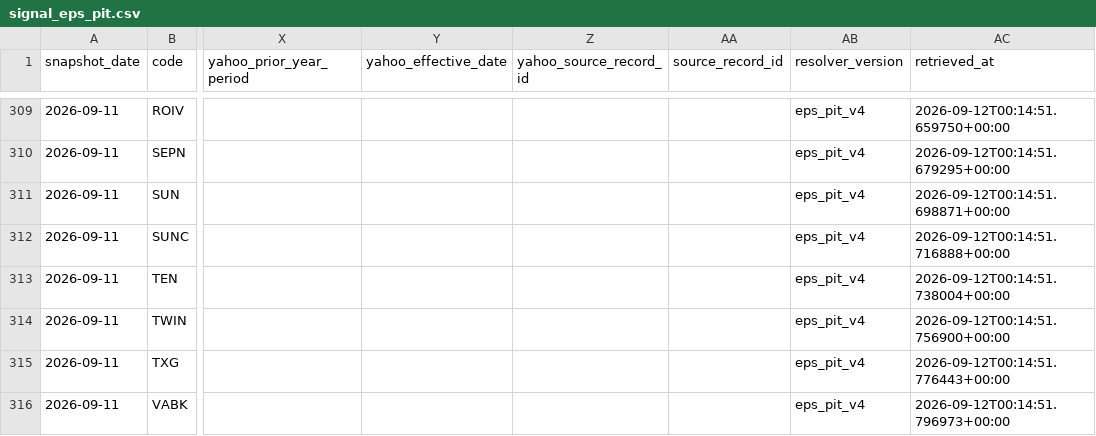
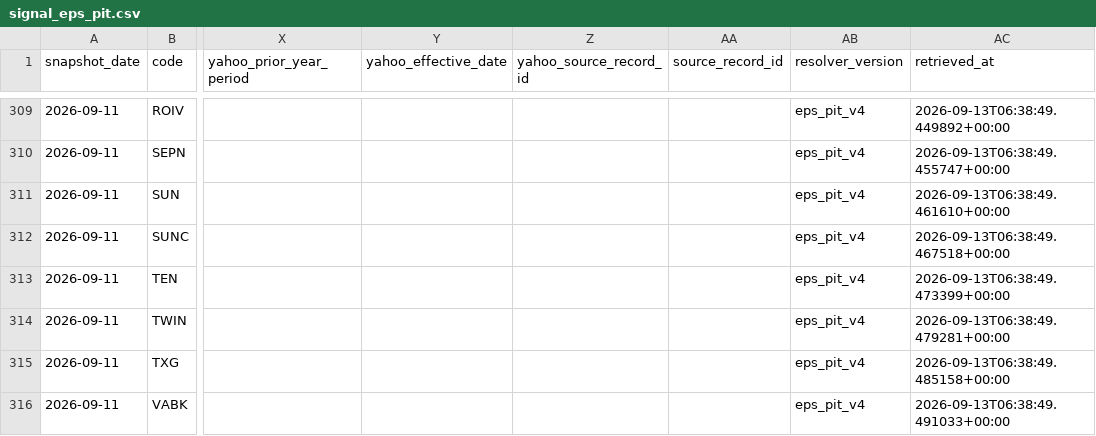
Before and after one commit to githhhh/Yfinance_data, a CSV file: us/signal_eps_pit.csv, drawn as a sheet; only a part is shown, gaps mark what is left out; the diff covers the shown part only; the diff names each change by its address in the sheet, - before the commit and + after, or states it on an @@ line.

```diff
--- a/us/signal_eps_pit.csv
+++ b/us/signal_eps_pit.csv
-AC309 (retrieved_at): 2026-09-12T00:14:51.659750+00:00
+AC309 (retrieved_at): 2026-09-13T06:38:49.449892+00:00
-AC310 (retrieved_at): 2026-09-12T00:14:51.679295+00:00
+AC310 (retrieved_at): 2026-09-13T06:38:49.455747+00:00
-AC311 (retrieved_at): 2026-09-12T00:14:51.698871+00:00
+AC311 (retrieved_at): 2026-09-13T06:38:49.461610+00:00
-AC312 (retrieved_at): 2026-09-12T00:14:51.716888+00:00
+AC312 (retrieved_at): 2026-09-13T06:38:49.467518+00:00
-AC313 (retrieved_at): 2026-09-12T00:14:51.738004+00:00
+AC313 (retrieved_at): 2026-09-13T06:38:49.473399+00:00
-AC314 (retrieved_at): 2026-09-12T00:14:51.756900+00:00
+AC314 (retrieved_at): 2026-09-13T06:38:49.479281+00:00
-AC315 (retrieved_at): 2026-09-12T00:14:51.776443+00:00
+AC315 (retrieved_at): 2026-09-13T06:38:49.485158+00:00
-AC316 (retrieved_at): 2026-09-12T00:14:51.796973+00:00
+AC316 (retrieved_at): 2026-09-13T06:38:49.491033+00:00
```
Also changed, not shown: 25 edited cells elsewhere in this file, 1 other file.
